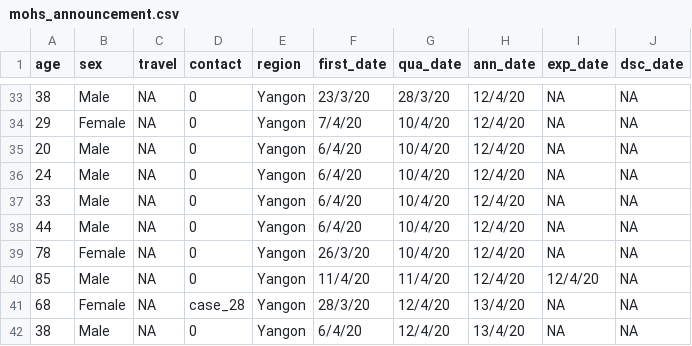
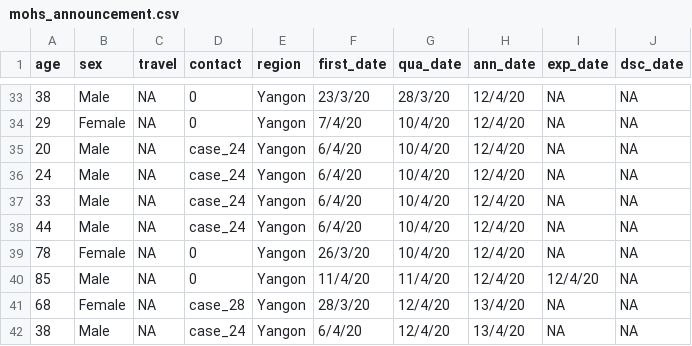
Before and after one commit to finerbrighterlighter/myanmar_covid19, a CSV file: mohs_announcement.csv, drawn as a sheet; only a part is shown, gaps mark what is left out.

Commit message:
Update mohs_announcement.csv

```diff
--- a/mohs_announcement.csv
+++ b/mohs_announcement.csv
@@ -34,6 +34,6 @@ age,sex,travel,contact,region,first_date,qua_date,ann_date,exp_date,dsc_date
 29,Female,NA,0,Yangon,7/4/20,10/4/20,12/4/20,NA,NA
-20,Male,NA,0,Yangon,6/4/20,10/4/20,12/4/20,NA,NA
-24,Male,NA,0,Yangon,6/4/20,10/4/20,12/4/20,NA,NA
-33,Male,NA,0,Yangon,6/4/20,10/4/20,12/4/20,NA,NA
-44,Male,NA,0,Yangon,6/4/20,10/4/20,12/4/20,NA,NA
+20,Male,NA,case_24,Yangon,6/4/20,10/4/20,12/4/20,NA,NA
+24,Male,NA,case_24,Yangon,6/4/20,10/4/20,12/4/20,NA,NA
+33,Male,NA,case_24,Yangon,6/4/20,10/4/20,12/4/20,NA,NA
+44,Male,NA,case_24,Yangon,6/4/20,10/4/20,12/4/20,NA,NA
 78,Female,NA,0,Yangon,26/3/20,10/4/20,12/4/20,NA,NA
@@ -41,2 +41,2 @@ age,sex,travel,contact,region,first_date,qua_date,ann_date,exp_date,dsc_date
 68,Female,NA,case_28,Yangon,28/3/20,12/4/20,13/4/20,NA,NA
-38,Male,NA,0,Yangon,6/4/20,12/4/20,13/4/20,NA,NA
+38,Male,NA,case_24,Yangon,6/4/20,12/4/20,13/4/20,NA,NA
```
